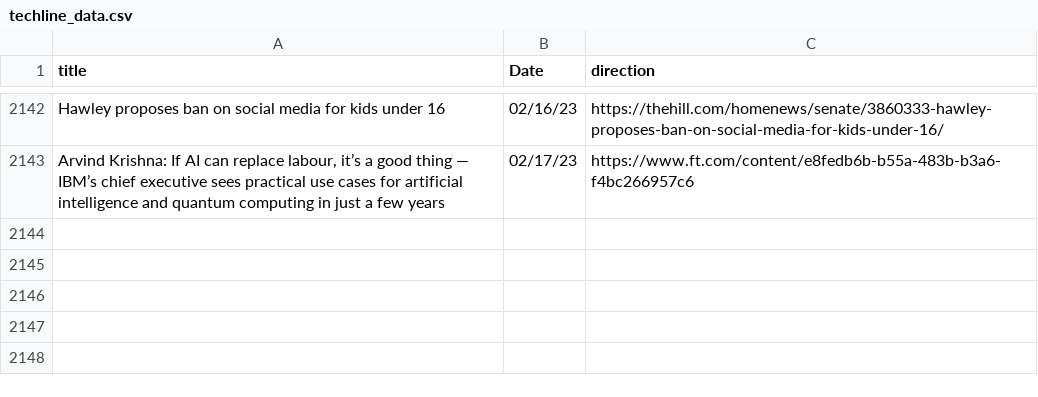
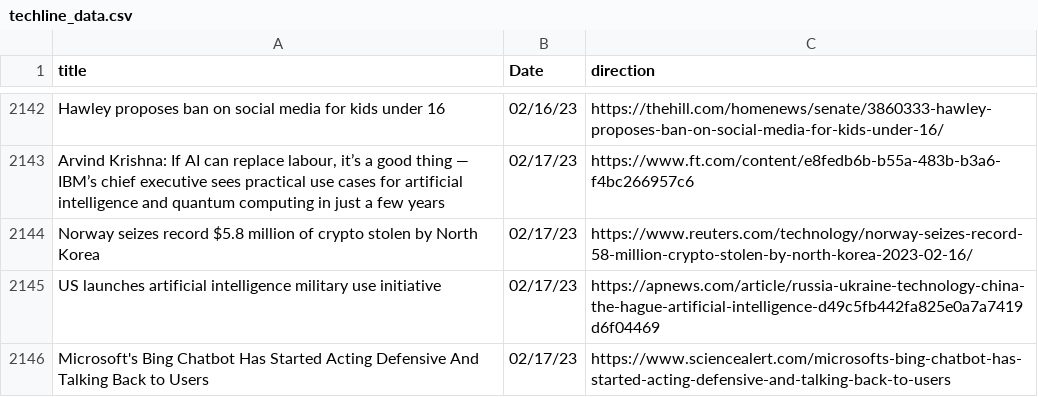
Before and after one commit to jesusyanez/Reddit-scraper-to-html-table, a CSV file: data/techline_data.csv, drawn as a sheet; only a part is shown, gaps mark what is left out; the diff names each change by its address in the sheet, - before the commit and + after, or states it on an @@ line.

```diff
--- a/data/techline_data.csv
+++ b/data/techline_data.csv
+row 2144: Norway seizes record $5.8 million of crypto stolen by North Korea | 02/17/23 | https://www.reuters.com/technology/norway-seizes-record-58-million-crypto-stolen-by-north-korea-2023-02-16/
+row 2145: US launches artificial intelligence military use initiative | 02/17/23 | https://apnews.com/article/russia-ukraine-technology-china-the-hague-artificial-intelligence-d49c5fb442fa825e0a7a7419d6f04469
+row 2146: Microsoft's Bing Chatbot Has Started Acting Defensive And Talking Back to Users | 02/17/23 | https://www.sciencealert.com/microsofts-bing-chatbot-has-started-acting-defensive-and-talking-back-to-users
```
Also changed, not shown: data/reddit_submissions.csv.
